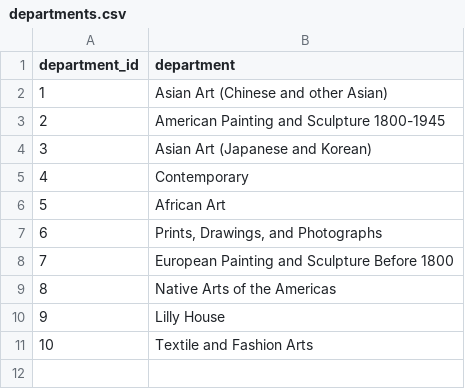
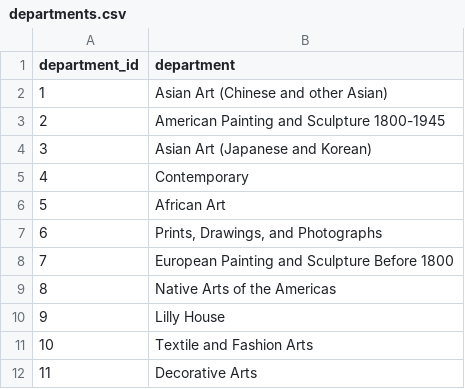
Before and after one commit to IMAmuseum/EMu-reports, a CSV file: Scheduled Exports/load/SampleDBTables/departments.csv, drawn as a sheet; the diff names each change by its address in the sheet, - before the commit and + after, or states it on an @@ line.

```diff
--- a/Scheduled Exports/load/SampleDBTables/departments.csv
+++ b/Scheduled Exports/load/SampleDBTables/departments.csv
+row 12: 11 | Decorative Arts
```
Also changed, not shown: Scheduled Exports/load/SampleDBTables/locations.csv, Scheduled Exports/load/SampleDBTables/object_dimensions.csv, 27 other files.
